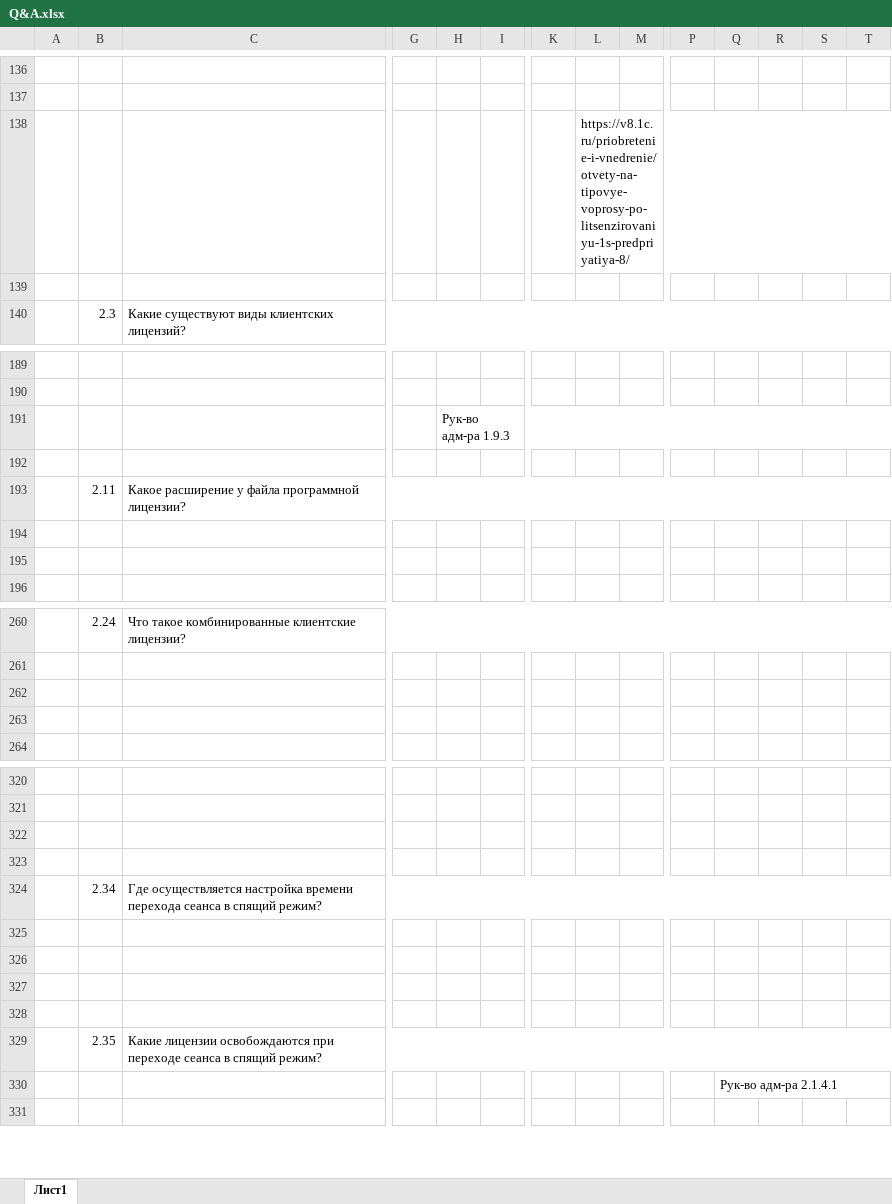
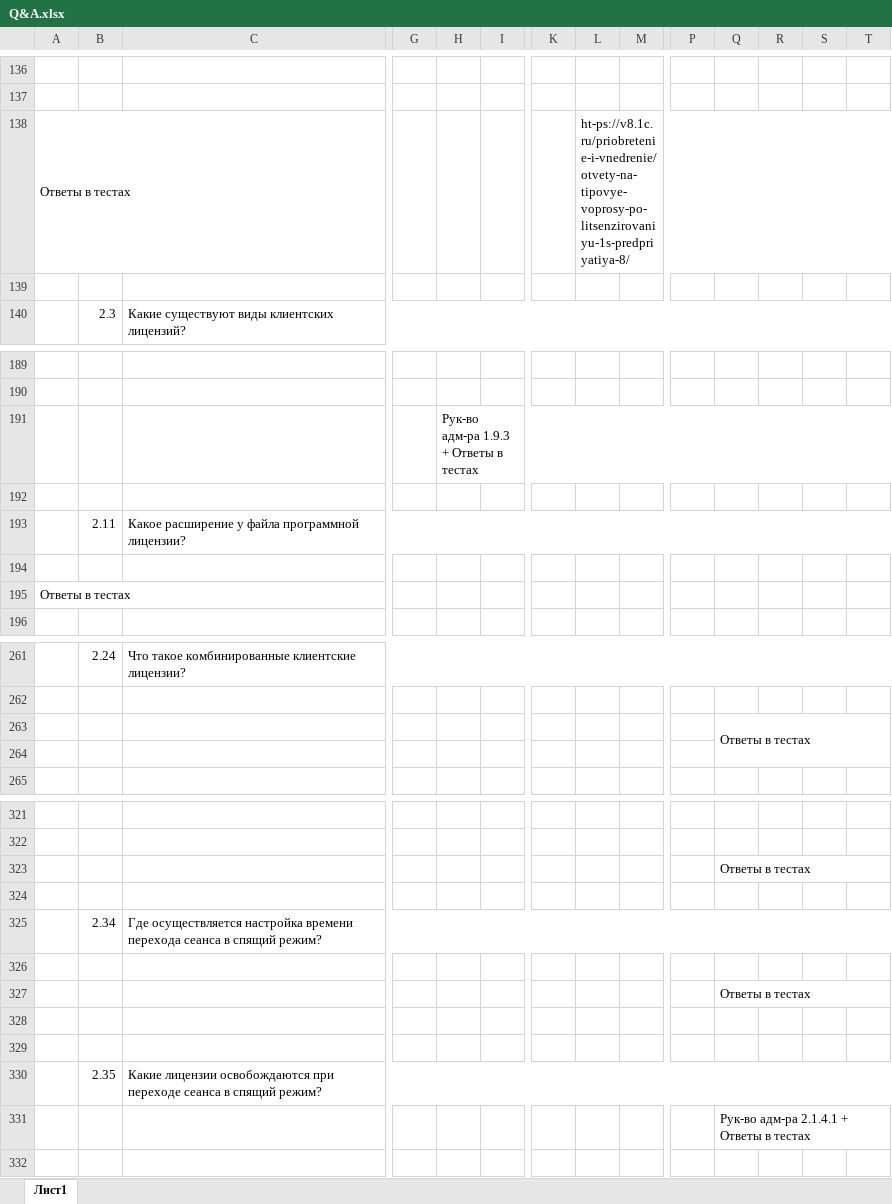
Before and after one commit to ivankoff/1c-admin-exam-prep, an Excel workbook: Q&A.xlsx, sheet Лист1, drawn as a sheet; only a part is shown, gaps mark what is left out; values as stored, in another font and other column widths than the file's, no cell formats; addresses are those after the commit; the diff covers the shown part only; the diff names each change by its address in the sheet, - before the commit and + after, or states it on an @@ line.

```diff
--- a/Q&A.xlsx (sheet Лист1)
+++ b/Q&A.xlsx (sheet Лист1)
-A138: (empty)
+A138: Ответы в тестах
+A138:C138 merged
-L138: https://v8.1c.ru/priobretenie-i-vnedrenie/otvety-na-tipovye-voprosy-po-litsenzirovaniyu-1s-predpriyatiya-8/
+L138: ht-ps://v8.1c.ru/priobretenie-i-vnedrenie/otvety-na-tipovye-voprosy-po-litsenzirovaniyu-1s-predpriyatiya-8/
-H191: Рук-во адм-ра 1.9.3
+H191: Рук-во адм-ра 1.9.3 + Ответы в тестах
-A195: (empty)
+A195: Ответы в тестах
+A195:C195 merged
-Q263: (empty)
+Q263: Ответы в тестах
+Q263:T264 merged
-Q323: (empty)
+Q323: Ответы в тестах
+Q323:T323 merged
-Q327: (empty)
+Q327: Ответы в тестах
+Q327:T327 merged
-Q331: Рук-во адм-ра 2.1.4.1
+Q331: Рук-во адм-ра 2.1.4.1 + Ответы в тестах
```
Also changed, not shown: 1 added row, 21 edited cells and merged cells elsewhere in this sheet, cell formats.
